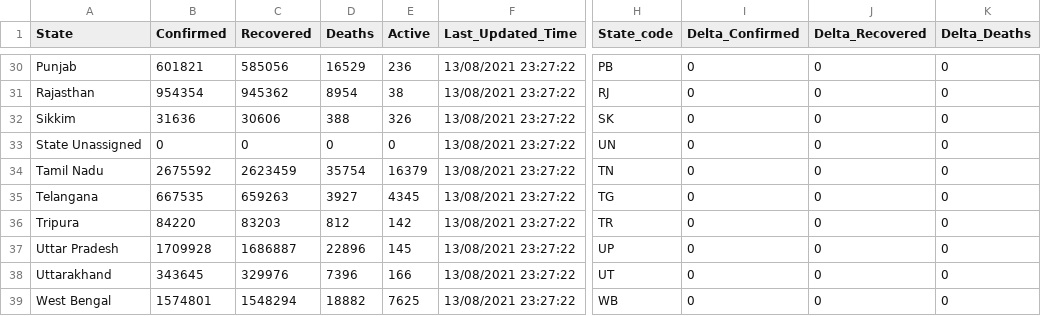
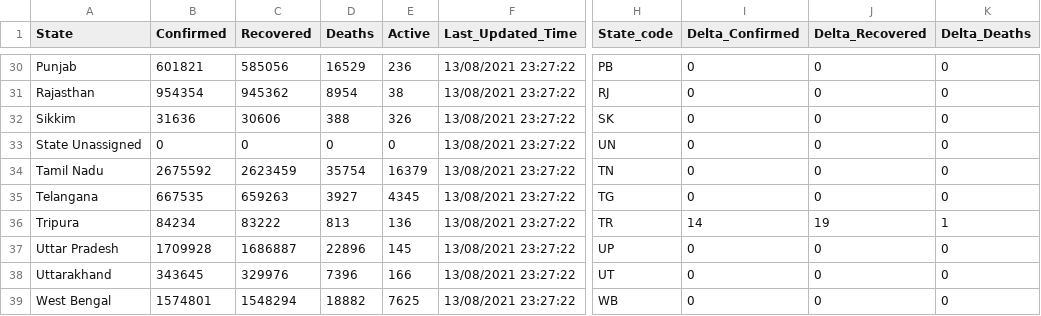
Before and after one commit to covid19india/data, a CSV file: csv/latest/state_wise.csv, drawn as a sheet; only a part is shown, gaps mark what is left out; the diff covers the shown part only; the diff names each change by its address in the sheet, - before the commit and + after, or states it on an @@ line.

```diff
--- a/csv/latest/state_wise.csv
+++ b/csv/latest/state_wise.csv
-B36 (Confirmed): 84220
+B36 (Confirmed): 84234
-C36 (Recovered): 83203
+C36 (Recovered): 83222
-D36 (Deaths): 812
+D36 (Deaths): 813
-E36 (Active): 142
+E36 (Active): 136
-I36 (Delta_Confirmed): 0
+I36 (Delta_Confirmed): 14
-J36 (Delta_Recovered): 0
+J36 (Delta_Recovered): 19
-K36 (Delta_Deaths): 0
+K36 (Delta_Deaths): 1
```
Also changed, not shown: 31 edited cells elsewhere in this file, csv/latest/district_wise.csv, csv/latest/states.csv, 20 other files.
